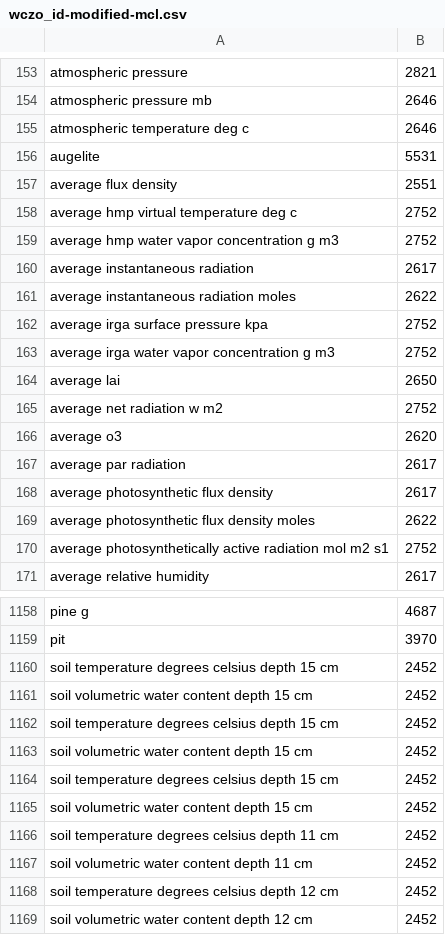
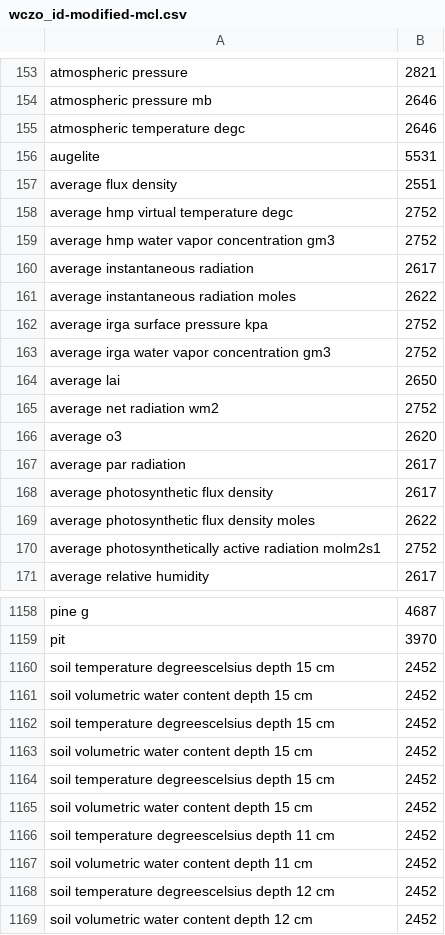
Before and after one commit to christian49/CZOshare, a CSV file: CZO_data_parsing/wczo_id-modified-mcl.csv, drawn as a sheet; only a part is shown, gaps mark what is left out; the diff covers the shown part only.

```diff
--- a/CZO_data_parsing/wczo_id-modified-mcl.csv
+++ b/CZO_data_parsing/wczo_id-modified-mcl.csv
@@ -154,7 +154,7 @@ atmospheric pressure, 2821
 atmospheric pressure mb, 2646
-atmospheric temperature deg c, 2646
+atmospheric temperature degc, 2646
 augelite, 5531
 average flux density, 2551
-average hmp virtual temperature deg c, 2752
-average hmp water vapor concentration g m3, 2752
+average hmp virtual temperature degc, 2752
+average hmp water vapor concentration gm3, 2752
 average instantaneous radiation, 2617
@@ -162,5 +162,5 @@ average instantaneous radiation moles, 2622
 average irga surface pressure kpa, 2752
-average irga water vapor concentration g m3, 2752
+average irga water vapor concentration gm3, 2752
 average lai, 2650
-average net radiation w m2, 2752
+average net radiation wm2, 2752
 average o3, 2620
@@ -169,3 +169,3 @@ average photosynthetic flux density, 2617
 average photosynthetic flux density moles, 2622
-average photosynthetically active radiation mol m2 s1, 2752
+average photosynthetically active radiation molm2s1, 2752
 average relative humidity, 2617
@@ -1159,11 +1159,11 @@ pine g, 4687
 pit, 3970
-soil temperature degrees celsius depth 15 cm, 2452
+soil temperature degreescelsius depth 15 cm, 2452
 soil volumetric water content depth 15 cm , 2452
-soil temperature degrees celsius depth 15 cm, 2452
+soil temperature degreescelsius depth 15 cm, 2452
 soil volumetric water content depth 15 cm , 2452
-soil temperature degrees celsius depth 15 cm, 2452
+soil temperature degreescelsius depth 15 cm, 2452
 soil volumetric water content depth 15 cm , 2452
-soil temperature degrees celsius depth 11 cm, 2452
+soil temperature degreescelsius depth 11 cm, 2452
 soil volumetric water content depth 11 cm , 2452
-soil temperature degrees celsius depth 12 cm, 2452
+soil temperature degreescelsius depth 12 cm, 2452
 soil volumetric water content depth 12 cm , 2452
```
Also changed, not shown: 44 edited cells elsewhere in this file, CZO_data_parsing/open-refine-vars-disciplines.csv, 8 other files.
